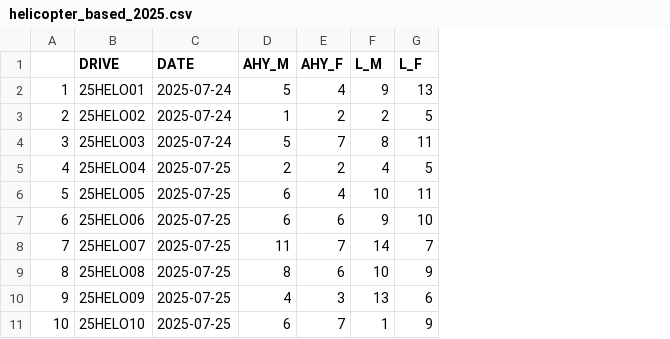
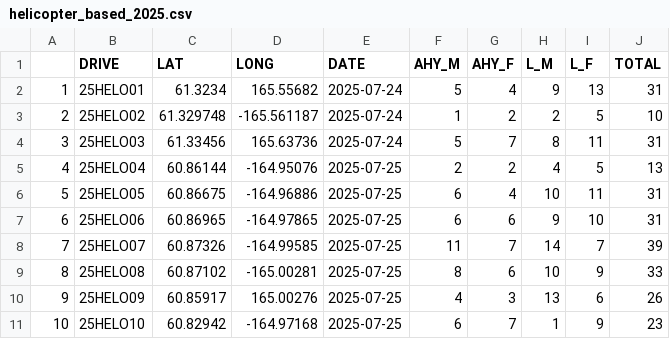
Before and after one commit to rjfriendly2/cackler_banding, a CSV file: output/2025/helicopter_based_2025.csv, drawn as a sheet; only a part is shown; the diff names each change by its address in the sheet, - before the commit and + after, or states it on an @@ line.

```diff
--- a/output/2025/helicopter_based_2025.csv
+++ b/output/2025/helicopter_based_2025.csv
+column C (LAT), rows 2-11: 61.3234 | 61.329748 | 61.33456 | 60.86144 | 60.86675 | 60.86965 | 60.87326 | 60.87102 | 60.85917 | 60.82942
+column D (LONG), rows 2-11: 165.55682 | -165.561187 | 165.63736 | -164.95076 | -164.96886 | -164.97865 | -164.99585 | -165.00281 | 165.00276 | -164.97168
+column J (TOTAL), rows 2-11: 31 | 10 | 31 | 13 | 31 | 31 | 39 | 33 | 26 | 23
```
Also changed, not shown: 1 other file.
